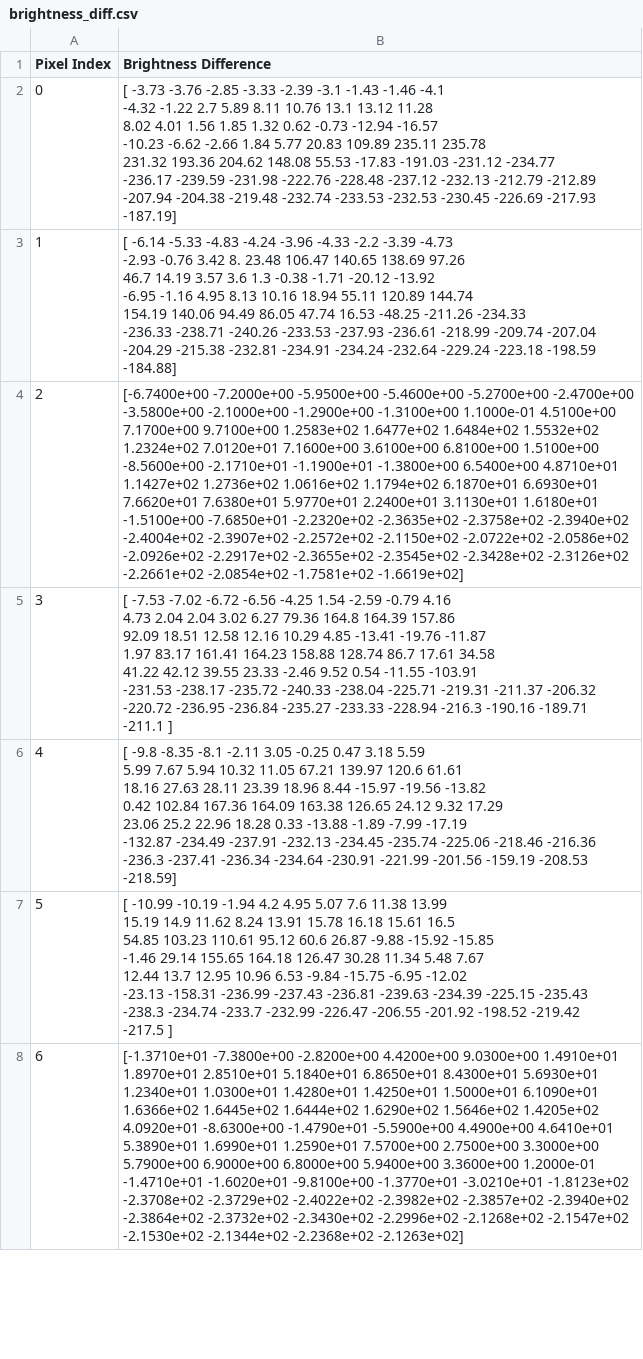
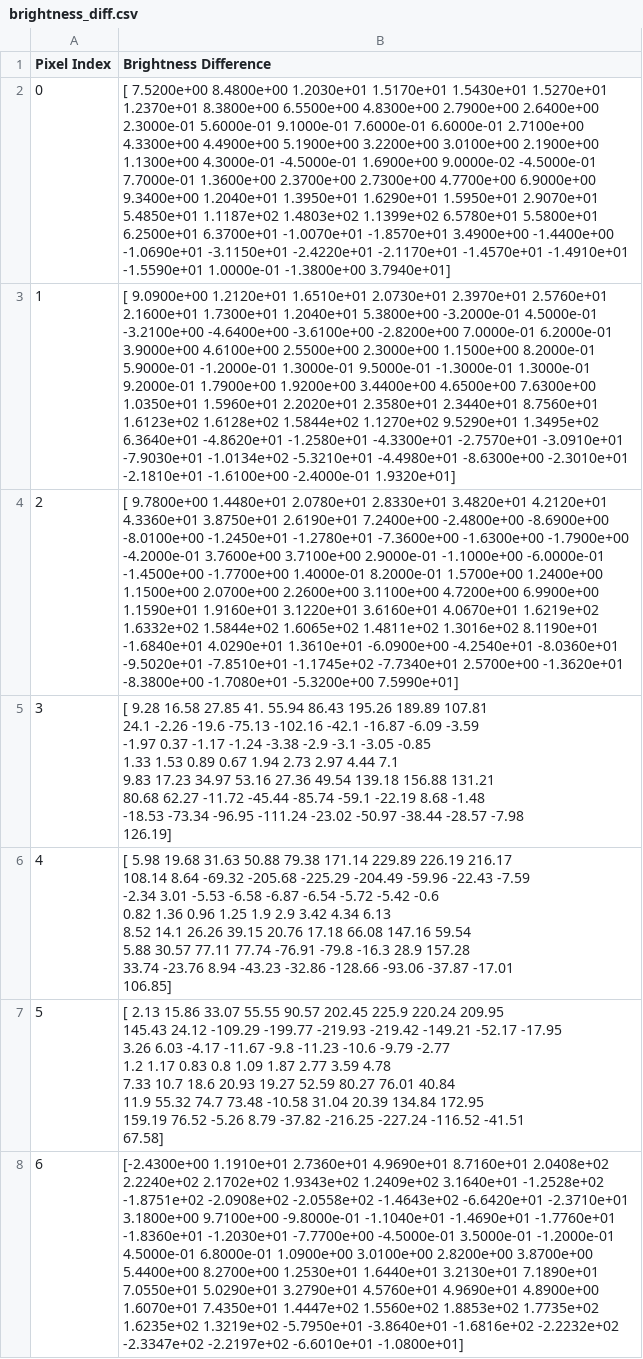
Before and after one commit to ajd271/thinker_repo, a CSV file: flatsat/brightness_diff.csv, drawn as a sheet; only a part is shown; ↵ is a line break in a cell; the diff covers the shown part only; the diff names each change by its address in the sheet, - before the commit and + after, or states it on an @@ line.

Commit message:
Updated brightness difference data

```diff
--- a/flatsat/brightness_diff.csv
+++ b/flatsat/brightness_diff.csv
-B2 (Brightness Difference): [ -3.73 -3.76 -2.85 -3.33 -2.39 -3.1 -1.43 -1.46 -4.1 ↵ -4.32 -1.22 2.7 5.89 8.11 10.76 13.1 13.12 11.28 ↵ 8.02 4.01 1.56 1.85 1.32 0.62 -0.73 -12.94 -16.57 ↵ -10.23 -6.62 -2.66 1.84 5.77 20.83 109.89 235.11 235.78 ↵ 231.32 193.36 204.62 148.08 55.53 -17.83 -191.03 -231.12 -234.77 ↵ -236.17 -239.59 -231.98 -222.76 -228.48 -237.12 -232.13 -212.79 -212.89 ↵ -207.94 -204.38 -219.48 -232.74 -233.53 -232.53 -230.45 -226.69 -217.93 ↵ -187.19]
+B2 (Brightness Difference): [ 7.5200e+00 8.4800e+00 1.2030e+01 1.5170e+01 1.5430e+01 1.5270e+01 ↵ 1.2370e+01 8.3800e+00 6.5500e+00 4.8300e+00 2.7900e+00 2.6400e+00 ↵ 2.3000e-01 5.6000e-01 9.1000e-01 7.6000e-01 6.6000e-01 2.7100e+00 ↵ 4.3300e+00 4.4900e+00 5.1900e+00 3.2200e+00 3.0100e+00 2.1900e+00 ↵ 1.1300e+00 4.3000e-01 -4.5000e-01 1.6900e+00 9.0000e-02 -4.5000e-01 ↵ 7.7000e-01 1.3600e+00 2.3700e+00 2.7300e+00 4.7700e+00 6.9000e+00 ↵ 9.3400e+00 1.2040e+01 1.3950e+01 1.6290e+01 1.5950e+01 2.9070e+01 ↵ 5.4850e+01 1.1187e+02 1.4803e+02 1.1399e+02 6.5780e+01 5.5800e+01 ↵ 6.2500e+01 6.3700e+01 -1.0070e+01 -1.8570e+01 3.4900e+00 -1.4400e+00 ↵ -1.0690e+01 -3.1150e+01 -2.4220e+01 -2.1170e+01 -1.4570e+01 -1.4910e+01 ↵ -1.5590e+01 1.0000e-01 -1.3800e+00 3.7940e+01]
-B3 (Brightness Difference): [ -6.14 -5.33 -4.83 -4.24 -3.96 -4.33 -2.2 -3.39 -4.73 ↵ -2.93 -0.76 3.42 8. 23.48 106.47 140.65 138.69 97.26 ↵ 46.7 14.19 3.57 3.6 1.3 -0.38 -1.71 -20.12 -13.92 ↵ -6.95 -1.16 4.95 8.13 10.16 18.94 55.11 120.89 144.74 ↵ 154.19 140.06 94.49 86.05 47.74 16.53 -48.25 -211.26 -234.33 ↵ -236.33 -238.71 -240.26 -233.53 -237.93 -236.61 -218.99 -209.74 -207.04 ↵ -204.29 -215.38 -232.81 -234.91 -234.24 -232.64 -229.24 -223.18 -198.59 ↵ -184.88]
+B3 (Brightness Difference): [ 9.0900e+00 1.2120e+01 1.6510e+01 2.0730e+01 2.3970e+01 2.5760e+01 ↵ 2.1600e+01 1.7300e+01 1.2040e+01 5.3800e+00 -3.2000e-01 4.5000e-01 ↵ -3.2100e+00 -4.6400e+00 -3.6100e+00 -2.8200e+00 7.0000e-01 6.2000e-01 ↵ 3.9000e+00 4.6100e+00 2.5500e+00 2.3000e+00 1.1500e+00 8.2000e-01 ↵ 5.9000e-01 -1.2000e-01 1.3000e-01 9.5000e-01 -1.3000e-01 1.3000e-01 ↵ 9.2000e-01 1.7900e+00 1.9200e+00 3.4400e+00 4.6500e+00 7.6300e+00 ↵ 1.0350e+01 1.5960e+01 2.2020e+01 2.3580e+01 2.3440e+01 8.7560e+01 ↵ 1.6123e+02 1.6128e+02 1.5844e+02 1.1270e+02 9.5290e+01 1.3495e+02 ↵ 6.3640e+01 -4.8620e+01 -1.2580e+01 -4.3300e+01 -2.7570e+01 -3.0910e+01 ↵ -7.9030e+01 -1.0134e+02 -5.3210e+01 -4.4980e+01 -8.6300e+00 -2.3010e+01 ↵ -2.1810e+01 -1.6100e+00 -2.4000e-01 1.9320e+01]
-B4 (Brightness Difference): [-6.7400e+00 -7.2000e+00 -5.9500e+00 -5.4600e+00 -5.2700e+00 -2.4700e+00 ↵ -3.5800e+00 -2.1000e+00 -1.2900e+00 -1.3100e+00 1.1000e-01 4.5100e+00 ↵ 7.1700e+00 9.7100e+00 1.2583e+02 1.6477e+02 1.6484e+02 1.5532e+02 ↵ 1.2324e+02 7.0120e+01 7.1600e+00 3.6100e+00 6.8100e+00 1.5100e+00 ↵ -8.5600e+00 -2.1710e+01 -1.1900e+01 -1.3800e+00 6.5400e+00 4.8710e+01 ↵ 1.1427e+02 1.2736e+02 1.0616e+02 1.1794e+02 6.1870e+01 6.6930e+01 ↵ 7.6620e+01 7.6380e+01 5.9770e+01 2.2400e+01 3.1130e+01 1.6180e+01 ↵ -1.5100e+00 -7.6850e+01 -2.2320e+02 -2.3635e+02 -2.3758e+02 -2.3940e+02 ↵ -2.4004e+02 -2.3907e+02 -2.2572e+02 -2.1150e+02 -2.0722e+02 -2.0586e+02 ↵ -2.0926e+02 -2.2917e+02 -2.3655e+02 -2.3545e+02 -2.3428e+02 -2.3126e+02 ↵ -2.2661e+02 -2.0854e+02 -1.7581e+02 -1.6619e+02]
+B4 (Brightness Difference): [ 9.7800e+00 1.4480e+01 2.0780e+01 2.8330e+01 3.4820e+01 4.2120e+01 ↵ 4.3360e+01 3.8750e+01 2.6190e+01 7.2400e+00 -2.4800e+00 -8.6900e+00 ↵ -8.0100e+00 -1.2450e+01 -1.2780e+01 -7.3600e+00 -1.6300e+00 -1.7900e+00 ↵ -4.2000e-01 3.7600e+00 3.7100e+00 2.9000e-01 -1.1000e+00 -6.0000e-01 ↵ -1.4500e+00 -1.7700e+00 1.4000e-01 8.2000e-01 1.5700e+00 1.2400e+00 ↵ 1.1500e+00 2.0700e+00 2.2600e+00 3.1100e+00 4.7200e+00 6.9900e+00 ↵ 1.1590e+01 1.9160e+01 3.1220e+01 3.6160e+01 4.0670e+01 1.6219e+02 ↵ 1.6332e+02 1.5844e+02 1.6065e+02 1.4811e+02 1.3016e+02 8.1190e+01 ↵ -1.6840e+01 4.0290e+01 1.3610e+01 -6.0900e+00 -4.2540e+01 -8.0360e+01 ↵ -9.5020e+01 -7.8510e+01 -1.1745e+02 -7.7340e+01 2.5700e+00 -1.3620e+01 ↵ -8.3800e+00 -1.7080e+01 -5.3200e+00 7.5990e+01]
-B5 (Brightness Difference): [ -7.53 -7.02 -6.72 -6.56 -4.25 1.54 -2.59 -0.79 4.16 ↵ 4.73 2.04 2.04 3.02 6.27 79.36 164.8 164.39 157.86 ↵ 92.09 18.51 12.58 12.16 10.29 4.85 -13.41 -19.76 -11.87 ↵ 1.97 83.17 161.41 164.23 158.88 128.74 86.7 17.61 34.58 ↵ 41.22 42.12 39.55 23.33 -2.46 9.52 0.54 -11.55 -103.91 ↵ -231.53 -238.17 -235.72 -240.33 -238.04 -225.71 -219.31 -211.37 -206.32 ↵ -220.72 -236.95 -236.84 -235.27 -233.33 -228.94 -216.3 -190.16 -189.71 ↵ -211.1 ]
+B5 (Brightness Difference): [ 9.28 16.58 27.85 41. 55.94 86.43 195.26 189.89 107.81 ↵ 24.1 -2.26 -19.6 -75.13 -102.16 -42.1 -16.87 -6.09 -3.59 ↵ -1.97 0.37 -1.17 -1.24 -3.38 -2.9 -3.1 -3.05 -0.85 ↵ 1.33 1.53 0.89 0.67 1.94 2.73 2.97 4.44 7.1 ↵ 9.83 17.23 34.97 53.16 27.36 49.54 139.18 156.88 131.21 ↵ 80.68 62.27 -11.72 -45.44 -85.74 -59.1 -22.19 8.68 -1.48 ↵ -18.53 -73.34 -96.95 -111.24 -23.02 -50.97 -38.44 -28.57 -7.98 ↵ 126.19]
-B6 (Brightness Difference): [ -9.8 -8.35 -8.1 -2.11 3.05 -0.25 0.47 3.18 5.59 ↵ 5.99 7.67 5.94 10.32 11.05 67.21 139.97 120.6 61.61 ↵ 18.16 27.63 28.11 23.39 18.96 8.44 -15.97 -19.56 -13.82 ↵ 0.42 102.84 167.36 164.09 163.38 126.65 24.12 9.32 17.29 ↵ 23.06 25.2 22.96 18.28 0.33 -13.88 -1.89 -7.99 -17.19 ↵ -132.87 -234.49 -237.91 -232.13 -234.45 -235.74 -225.06 -218.46 -216.36 ↵ -236.3 -237.41 -236.34 -234.64 -230.91 -221.99 -201.56 -159.19 -208.53 ↵ -218.59]
+B6 (Brightness Difference): [ 5.98 19.68 31.63 50.88 79.38 171.14 229.89 226.19 216.17 ↵ 108.14 8.64 -69.32 -205.68 -225.29 -204.49 -59.96 -22.43 -7.59 ↵ -2.34 3.01 -5.53 -6.58 -6.87 -6.54 -5.72 -5.42 -0.6 ↵ 0.82 1.36 0.96 1.25 1.9 2.9 3.42 4.34 6.13 ↵ 8.52 14.1 26.26 39.15 20.76 17.18 66.08 147.16 59.54 ↵ 5.88 30.57 77.11 77.74 -76.91 -79.8 -16.3 28.9 157.28 ↵ 33.74 -23.76 8.94 -43.23 -32.86 -128.66 -93.06 -37.87 -17.01 ↵ 106.85]
-B7 (Brightness Difference): [ -10.99 -10.19 -1.94 4.2 4.95 5.07 7.6 11.38 13.99 ↵ 15.19 14.9 11.62 8.24 13.91 15.78 16.18 15.61 16.5 ↵ 54.85 103.23 110.61 95.12 60.6 26.87 -9.88 -15.92 -15.85 ↵ -1.46 29.14 155.65 164.18 126.47 30.28 11.34 5.48 7.67 ↵ 12.44 13.7 12.95 10.96 6.53 -9.84 -15.75 -6.95 -12.02 ↵ -23.13 -158.31 -236.99 -237.43 -236.81 -239.63 -234.39 -225.15 -235.43 ↵ -238.3 -234.74 -233.7 -232.99 -226.47 -206.55 -201.92 -198.52 -219.42 ↵ -217.5 ]
+B7 (Brightness Difference): [ 2.13 15.86 33.07 55.55 90.57 202.45 225.9 220.24 209.95 ↵ 145.43 24.12 -109.29 -199.77 -219.93 -219.42 -149.21 -52.17 -17.95 ↵ 3.26 6.03 -4.17 -11.67 -9.8 -11.23 -10.6 -9.79 -2.77 ↵ 1.2 1.17 0.83 0.8 1.09 1.87 2.77 3.59 4.78 ↵ 7.33 10.7 18.6 20.93 19.27 52.59 80.27 76.01 40.84 ↵ 11.9 55.32 74.7 73.48 -10.58 31.04 20.39 134.84 172.95 ↵ 159.19 76.52 -5.26 8.79 -37.82 -216.25 -227.24 -116.52 -41.51 ↵ 67.58]
-B8 (Brightness Difference): [-1.3710e+01 -7.3800e+00 -2.8200e+00 4.4200e+00 9.0300e+00 1.4910e+01 ↵ 1.8970e+01 2.8510e+01 5.1840e+01 6.8650e+01 8.4300e+01 5.6930e+01 ↵ 1.2340e+01 1.0300e+01 1.4280e+01 1.4250e+01 1.5000e+01 6.1090e+01 ↵ 1.6366e+02 1.6445e+02 1.6444e+02 1.6290e+02 1.5646e+02 1.4205e+02 ↵ 4.0920e+01 -8.6300e+00 -1.4790e+01 -5.5900e+00 4.4900e+00 4.6410e+01 ↵ 5.3890e+01 1.6990e+01 1.2590e+01 7.5700e+00 2.7500e+00 3.3000e+00 ↵ 5.7900e+00 6.9000e+00 6.8000e+00 5.9400e+00 3.3600e+00 1.2000e-01 ↵ -1.4710e+01 -1.6020e+01 -9.8100e+00 -1.3770e+01 -3.0210e+01 -1.8123e+02 ↵ -2.3708e+02 -2.3729e+02 -2.4022e+02 -2.3982e+02 -2.3857e+02 -2.3940e+02 ↵ -2.3864e+02 -2.3732e+02 -2.3430e+02 -2.2996e+02 -2.1268e+02 -2.1547e+02 ↵ -2.1530e+02 -2.1344e+02 -2.2368e+02 -2.1263e+02]
+B8 (Brightness Difference): [-2.4300e+00 1.1910e+01 2.7360e+01 4.9690e+01 8.7160e+01 2.0408e+02 ↵ 2.2240e+02 2.1702e+02 1.9343e+02 1.2409e+02 3.1640e+01 -1.2528e+02 ↵ -1.8751e+02 -2.0908e+02 -2.0558e+02 -1.4643e+02 -6.6420e+01 -2.3710e+01 ↵ 3.1800e+00 9.7100e+00 -9.8000e-01 -1.1040e+01 -1.4690e+01 -1.7760e+01 ↵ -1.8360e+01 -1.2030e+01 -7.7700e+00 -4.5000e-01 3.5000e-01 -1.2000e-01 ↵ 4.5000e-01 6.8000e-01 1.0900e+00 3.0100e+00 2.8200e+00 3.8700e+00 ↵ 5.4400e+00 8.2700e+00 1.2530e+01 1.6440e+01 3.2130e+01 7.1890e+01 ↵ 7.0550e+01 5.0290e+01 3.2790e+01 4.5760e+01 4.9690e+01 4.8900e+00 ↵ 1.6070e+01 7.4350e+01 1.4447e+02 1.5560e+02 1.8853e+02 1.7735e+02 ↵ 1.6235e+02 1.3219e+02 -5.7950e+01 -3.8640e+01 -1.6816e+02 -2.2232e+02 ↵ -2.3347e+02 -2.2197e+02 -6.6010e+01 -1.0800e+01]
```
Also changed, not shown: 41 edited cells elsewhere in this file.
